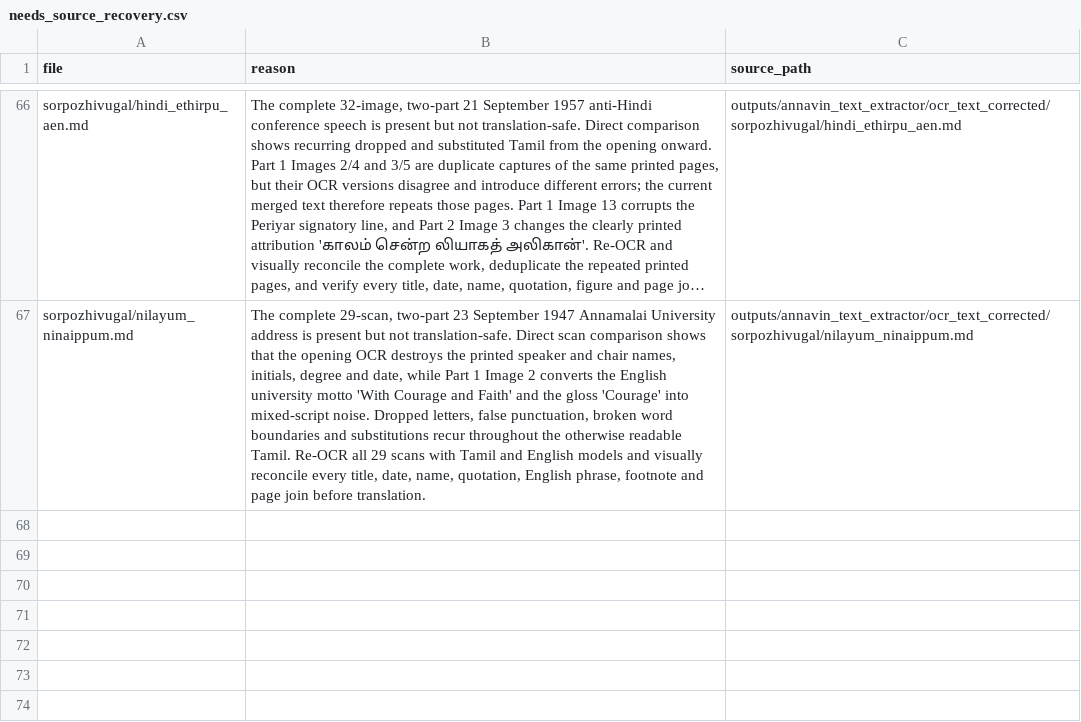
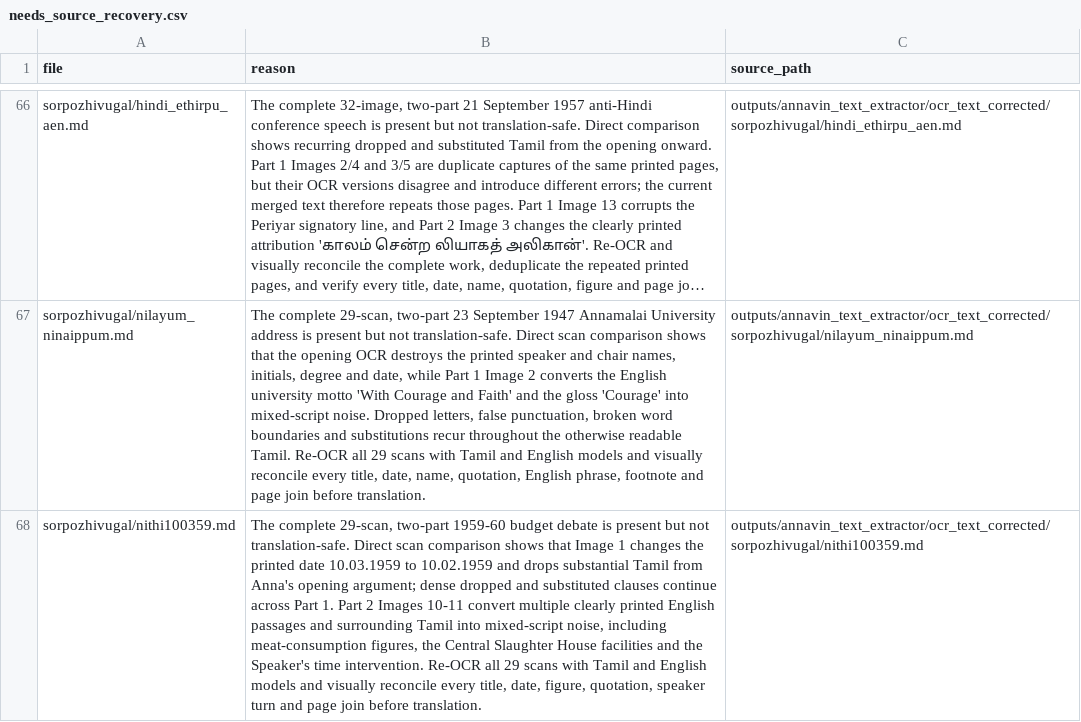
Before and after one commit to pugazg/anna-corpus, a CSV file: outputs/annavin_text_extractor/translated_contents/_translation_state/needs_source_recovery.csv, drawn as a sheet; only a part is shown, gaps mark what is left out; long unchanged cells end in …; the diff names each change by its address in the sheet, - before the commit and + after, or states it on an @@ line.

```diff
--- a/outputs/annavin_text_extractor/translated_contents/_translation_state/needs_source_recovery.csv
+++ b/outputs/annavin_text_extractor/translated_contents/_translation_state/needs_source_recovery.csv
+row 68: sorpozhivugal/nithi100359.md | The complete 29-scan, two-part 1959-60 budget debate is present but not translation-safe. Direct scan comparison shows that Image 1 changes the printed date 10.03.1959 to 10.02.1959 and drops substantial Tamil from Anna's opening argument; dense dropped and substituted clauses continue across Part 1. Part 2 Images 10-11 convert multiple clearly printed English passages and surrounding Tamil into mixed-script noise, including meat-consumption figures, the Central Slaughter House facilities and the Speaker's time intervention. Re-OCR all 29 scans with Tamil and English models and visually reconcile every title, date, figure, quotation, speaker turn and page join before translation. | outputs/annavin_text_extractor/ocr_text_corrected/sorpozhivugal/nithi100359.md
```
Also changed, not shown: outputs/annavin_text_extractor/translated_contents/_translation_state/ocr_concerns.csv, 6 other files.
